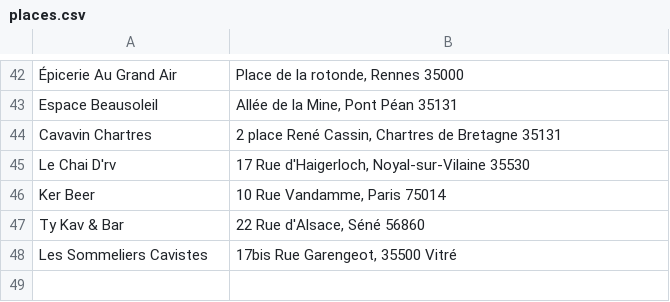
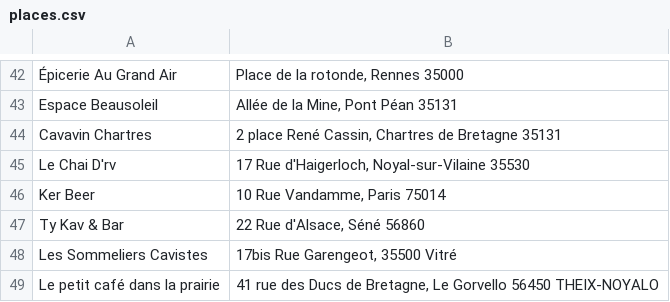
Before and after one commit to vieuxsinge/website, a CSV file: content/assets/dataviz/points-de-vente/places.csv, drawn as a sheet; only a part is shown, gaps mark what is left out; the diff names each change by its address in the sheet, - before the commit and + after, or states it on an @@ line.

Commit message:
points de vente.

```diff
--- a/content/assets/dataviz/points-de-vente/places.csv
+++ b/content/assets/dataviz/points-de-vente/places.csv
+row 49: Le petit café dans la prairie | 41 rue des Ducs de Bretagne, Le Gorvello 56450 THEIX-NOYALO
```
